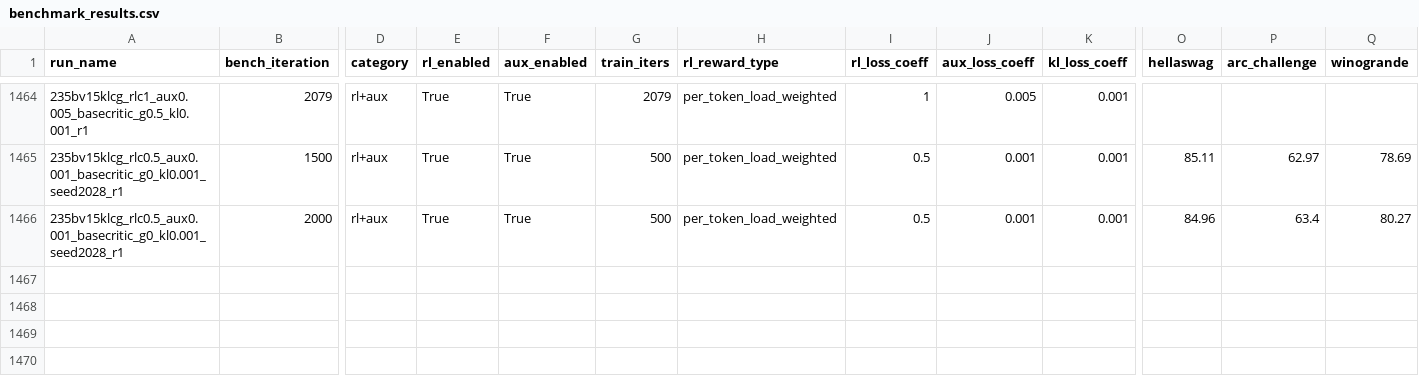
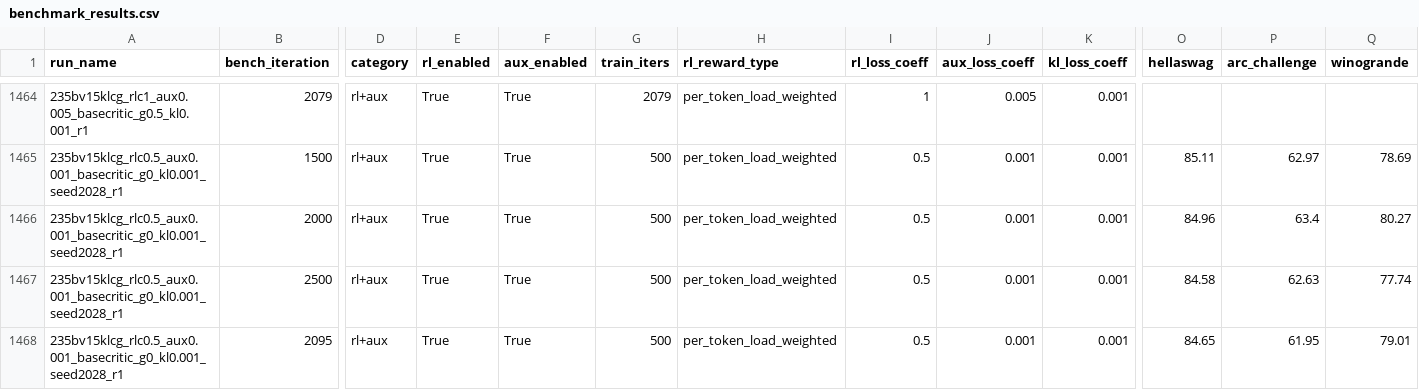
Before and after one commit to jondebug/Pai-Megatron-Patch, a CSV file: examples/qwen3/benchmarks/benchmark_results.csv, drawn as a sheet; only a part is shown, gaps mark what is left out; rows hold the shown columns only; the diff names each change by its address in the sheet, - before the commit and + after, or states it on an @@ line.

Commit message:
auto: refresh benchmark_results.csv 2026-07-07T23:06:12Z

```diff
--- a/examples/qwen3/benchmarks/benchmark_results.csv
+++ b/examples/qwen3/benchmarks/benchmark_results.csv
+row 1467: 235bv15klcg_rlc0.5_aux0.001_basecritic_g0_kl0.001_seed2028_r1 | 2500 | rl+aux | True | True | 500 | per_token_load_weighted | 0.5 | 0.001 | 0.001 | 84.58 | 62.63 | 77.74
+row 1468: 235bv15klcg_rlc0.5_aux0.001_basecritic_g0_kl0.001_seed2028_r1 | 2095 | rl+aux | True | True | 500 | per_token_load_weighted | 0.5 | 0.001 | 0.001 | 84.65 | 61.95 | 79.01
```
